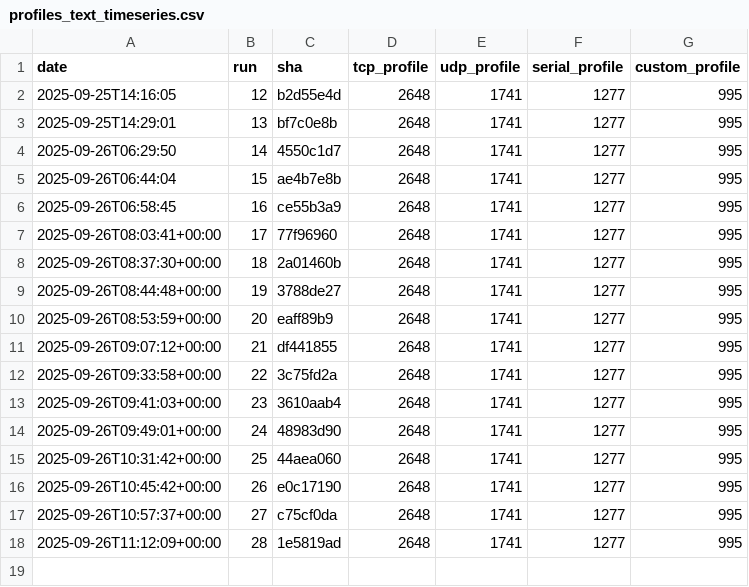
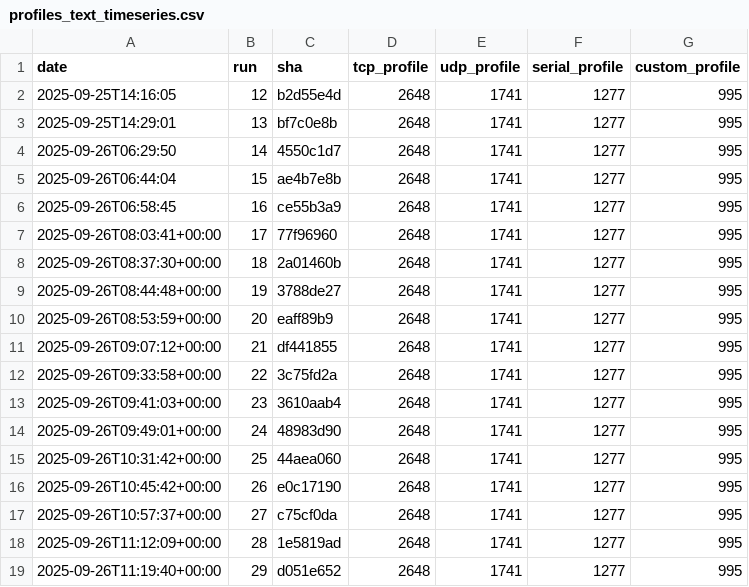
Before and after one commit to eProsima/Micro-XRCE-DDS-Client, a CSV file: ci/metrics/memory/profiles_text_timeseries.csv, drawn as a sheet.

```diff
--- a/ci/metrics/memory/profiles_text_timeseries.csv
+++ b/ci/metrics/memory/profiles_text_timeseries.csv
@@ -18 +18,2 @@ date,run,sha,tcp_profile,udp_profile,serial_profile,custom_profile
 2025-09-26T11:12:09+00:00,28,1e5819ad,2648,1741,1277,995
+2025-09-26T11:19:40+00:00,29,d051e652,2648,1741,1277,995
```
Also changed, not shown: ci/metrics/memory/complete_profile_timeseries.csv, ci/metrics/memory/core_profile_timeseries.csv, 3 other files.
